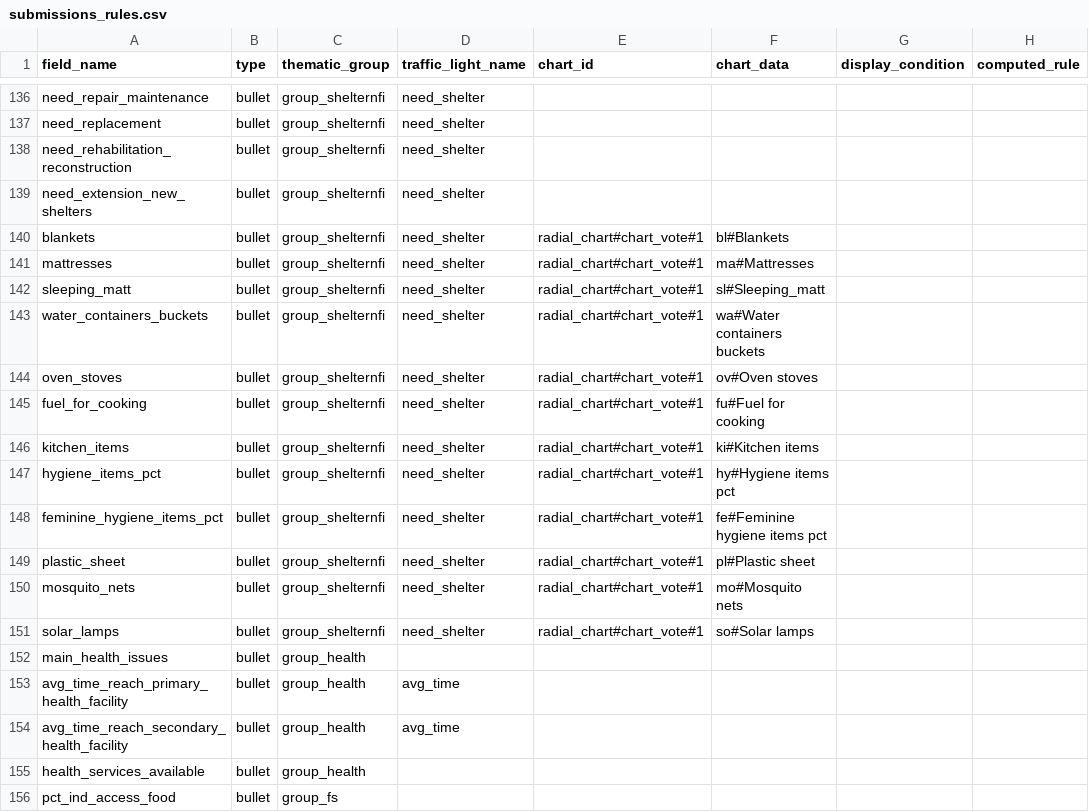
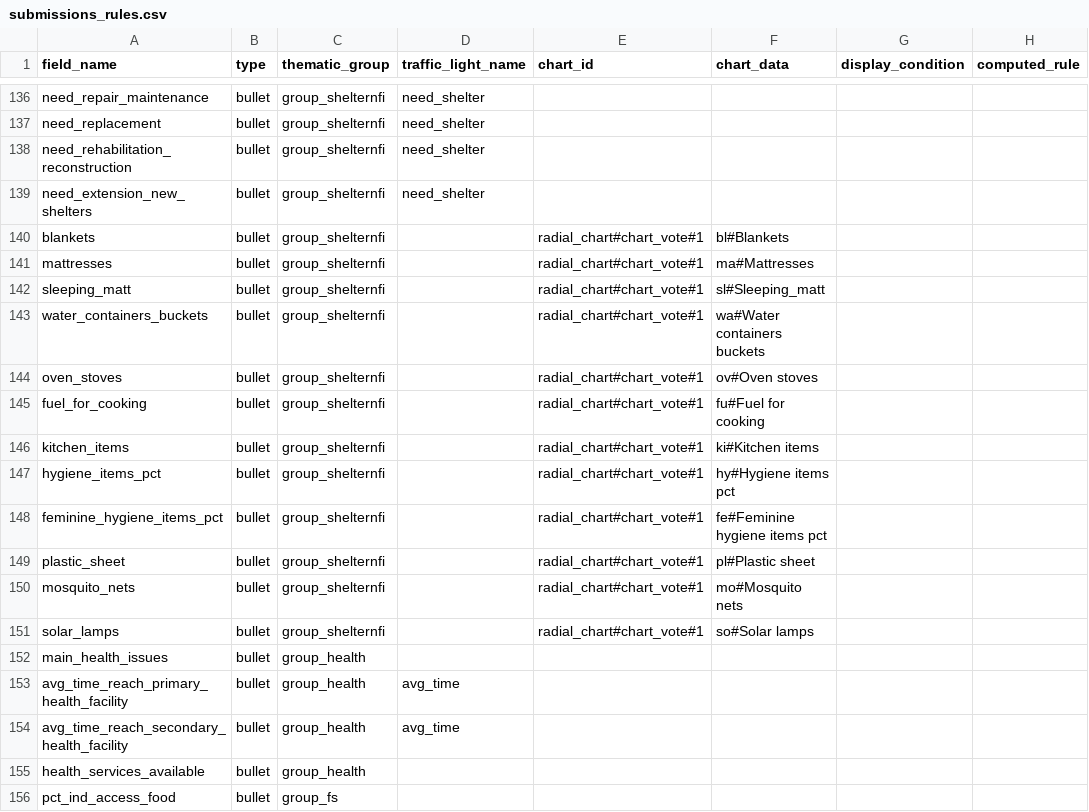
Before and after one commit to CartONG/opsmap-datasets, a CSV file: yemen/FDF/submissions_rules.csv, drawn as a sheet; only a part is shown, gaps mark what is left out; the diff names each change by its address in the sheet, - before the commit and + after, or states it on an @@ line.

Commit message:
Update submissions_rules.csv

```diff
--- a/yemen/FDF/submissions_rules.csv
+++ b/yemen/FDF/submissions_rules.csv
-D140:D151 (traffic_light_name): need_shelter
+D140:D151 (traffic_light_name): (empty)
```
